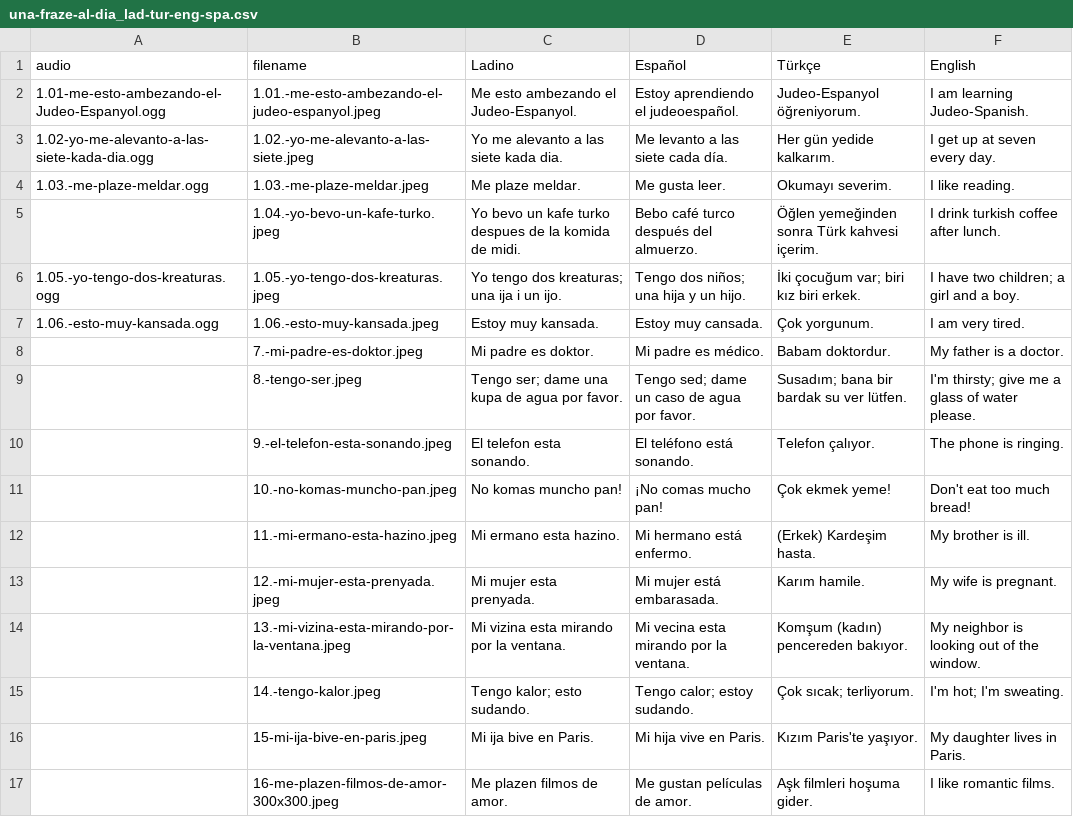
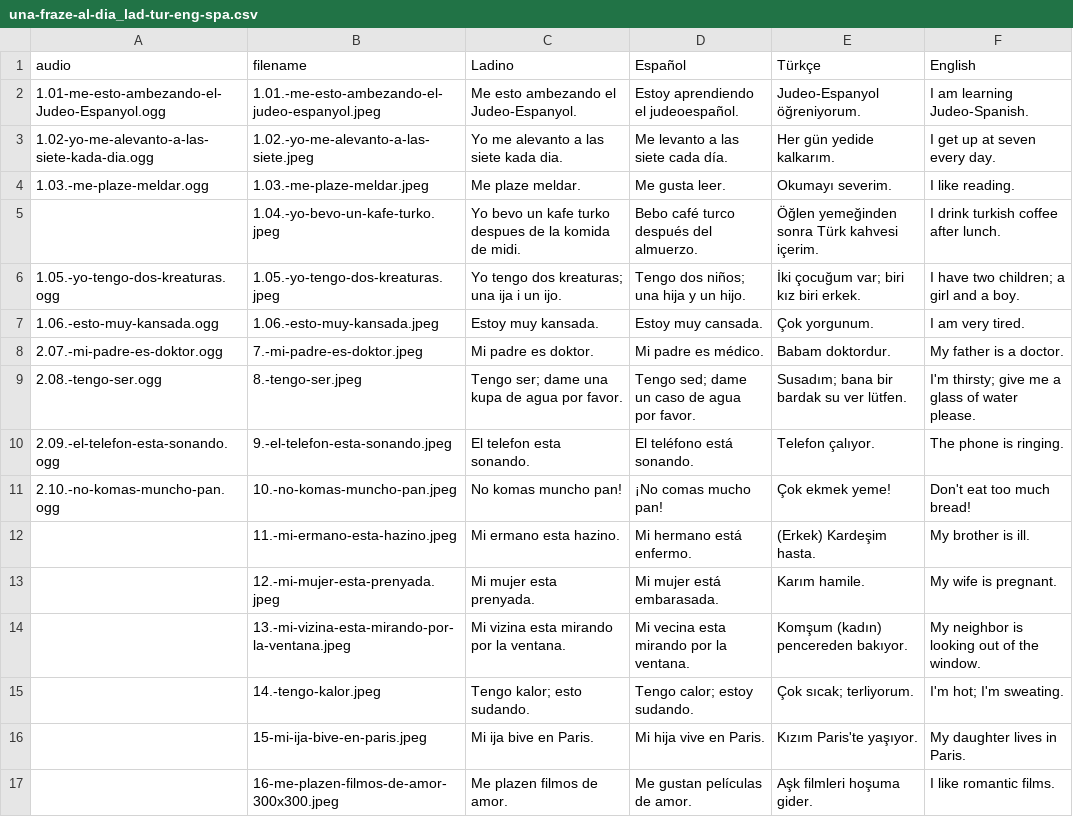
Before and after one commit to kantoniko/ladino-una-fraza-al-diya, a CSV file: una-fraze-al-dia_lad-tur-eng-spa.csv, drawn as a sheet; only a part is shown.

```diff
--- a/una-fraze-al-dia_lad-tur-eng-spa.csv
+++ b/una-fraze-al-dia_lad-tur-eng-spa.csv
@@ -7,6 +7,6 @@ audio,filename,Ladino,Español,Türkçe,English
 1.06.-esto-muy-kansada.ogg,1.06.-esto-muy-kansada.jpeg,Estoy muy kansada.,Estoy muy cansada.,Çok yorgunum.,I am very tired.
-,7.-mi-padre-es-doktor.jpeg,Mi padre es doktor.,Mi padre es médico.,Babam doktordur.,My father is a doctor.
-,8.-tengo-ser.jpeg,Tengo ser; dame una kupa de agua por favor.,Tengo sed; dame un caso de agua por favor.,Susadım; bana bir bardak su ver lütfen.,I'm thirsty; give me a glass of water please.
-,9.-el-telefon-esta-sonando.jpeg,El telefon esta sonando.,El teléfono está sonando.,Telefon çalıyor.,The phone is ringing.
-,10.-no-komas-muncho-pan.jpeg,No komas muncho pan!,¡No comas mucho pan!,Çok ekmek yeme!,Don't eat too much bread!
+2.07.-mi-padre-es-doktor.ogg,7.-mi-padre-es-doktor.jpeg,Mi padre es doktor.,Mi padre es médico.,Babam doktordur.,My father is a doctor.
+2.08.-tengo-ser.ogg,8.-tengo-ser.jpeg,Tengo ser; dame una kupa de agua por favor.,Tengo sed; dame un caso de agua por favor.,Susadım; bana bir bardak su ver lütfen.,I'm thirsty; give me a glass of water please.
+2.09.-el-telefon-esta-sonando.ogg,9.-el-telefon-esta-sonando.jpeg,El telefon esta sonando.,El teléfono está sonando.,Telefon çalıyor.,The phone is ringing.
+2.10.-no-komas-muncho-pan.ogg,10.-no-komas-muncho-pan.jpeg,No komas muncho pan!,¡No comas mucho pan!,Çok ekmek yeme!,Don't eat too much bread!
 ,11.-mi-ermano-esta-hazino.jpeg,Mi ermano esta hazino.,Mi hermano está enfermo.,(Erkek) Kardeşim hasta.,My brother is ill.
```
Also changed, not shown: 1 other file.
